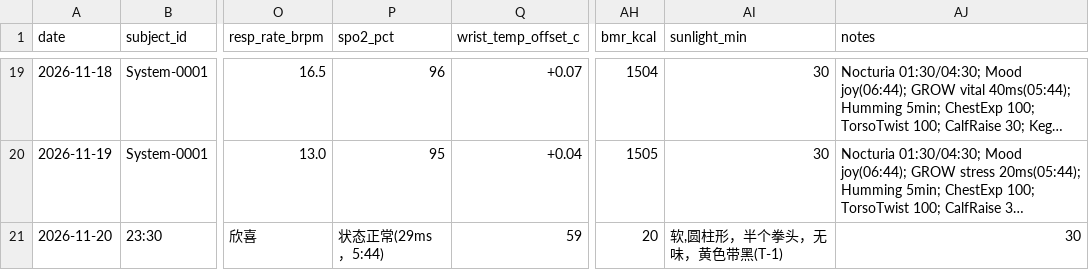
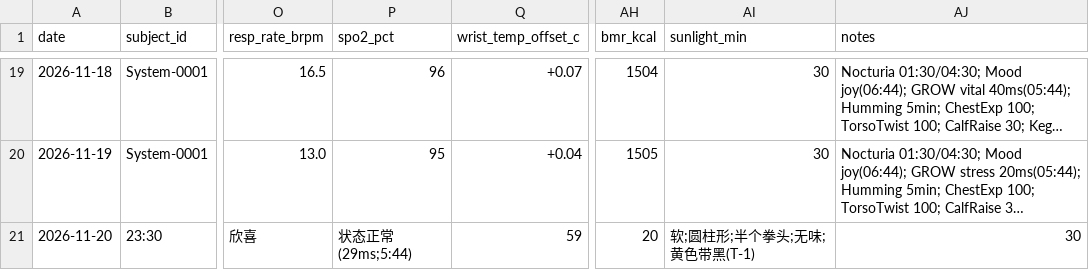
Before and after one commit to jeke510/System-0001-N1-Longevity, a CSV file: data/weekly_log.csv, drawn as a sheet; only a part is shown, gaps mark what is left out; long unchanged cells end in …; the diff names each change by its address in the sheet, - before the commit and + after, or states it on an @@ line.

Commit message:
Update weekly_log.csv

```diff
--- a/data/weekly_log.csv
+++ b/data/weekly_log.csv
-P21 (spo2_pct): 状态正常(29ms，5:44)
+P21 (spo2_pct): 状态正常(29ms;5:44)
-AI21 (sunlight_min): 软,圆柱形，半个拳头，无味，黄色带黑(T-1)
+AI21 (sunlight_min): 软;圆柱形;半个拳头;无味;黄色带黑(T-1)
```
